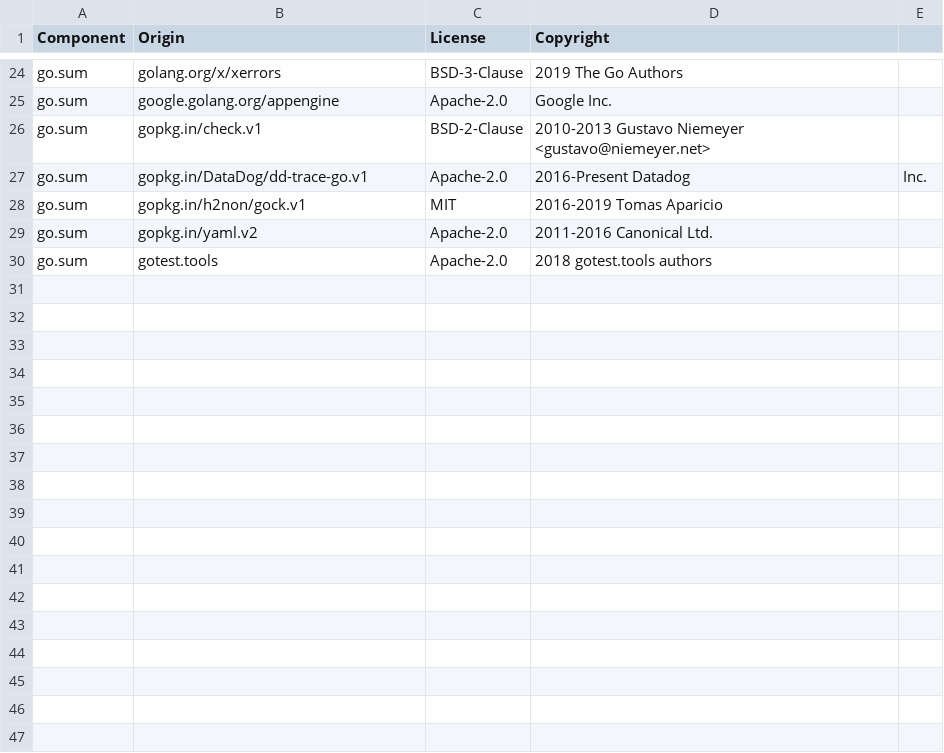
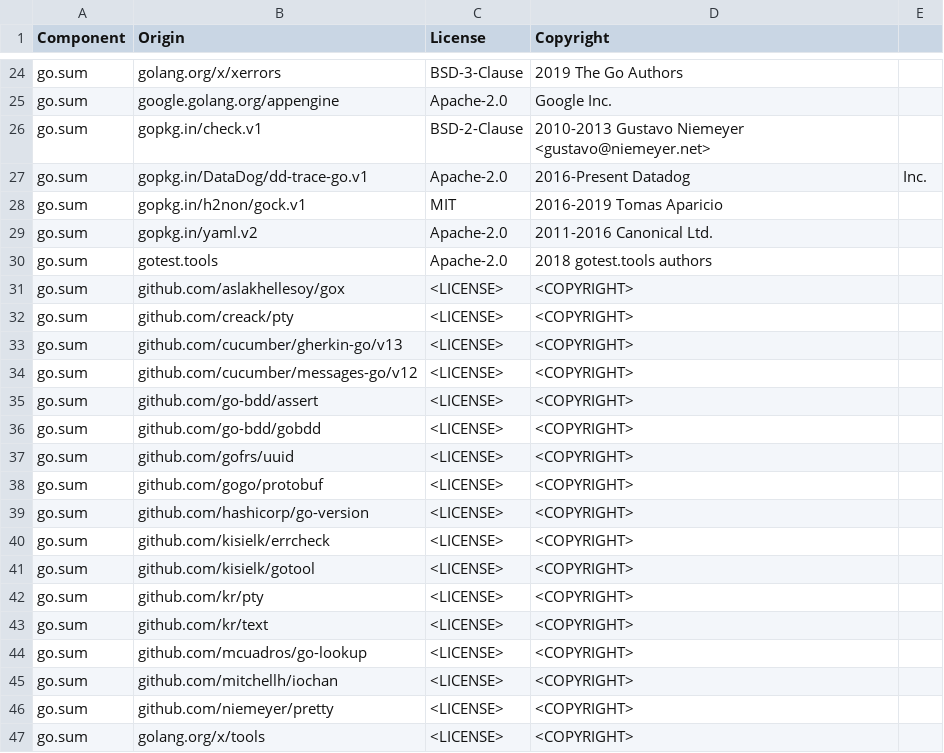
Before and after one commit to DataDog/datadog-api-client-go, a CSV file: LICENSE-3rdparty.csv, drawn as a sheet; only a part is shown, gaps mark what is left out; the diff names each change by its address in the sheet, - before the commit and + after, or states it on an @@ line.

```diff
--- a/LICENSE-3rdparty.csv
+++ b/LICENSE-3rdparty.csv
+row 31: go.sum | github.com/aslakhellesoy/gox | <LICENSE> | <COPYRIGHT>
+row 32: go.sum | github.com/creack/pty | <LICENSE> | <COPYRIGHT>
+row 33: go.sum | github.com/cucumber/gherkin-go/v13 | <LICENSE> | <COPYRIGHT>
+row 34: go.sum | github.com/cucumber/messages-go/v12 | <LICENSE> | <COPYRIGHT>
+row 35: go.sum | github.com/go-bdd/assert | <LICENSE> | <COPYRIGHT>
+row 36: go.sum | github.com/go-bdd/gobdd | <LICENSE> | <COPYRIGHT>
+row 37: go.sum | github.com/gofrs/uuid | <LICENSE> | <COPYRIGHT>
+row 38: go.sum | github.com/gogo/protobuf | <LICENSE> | <COPYRIGHT>
+row 39: go.sum | github.com/hashicorp/go-version | <LICENSE> | <COPYRIGHT>
+row 40: go.sum | github.com/kisielk/errcheck | <LICENSE> | <COPYRIGHT>
+row 41: go.sum | github.com/kisielk/gotool | <LICENSE> | <COPYRIGHT>
+row 42: go.sum | github.com/kr/pty | <LICENSE> | <COPYRIGHT>
+row 43: go.sum | github.com/kr/text | <LICENSE> | <COPYRIGHT>
+row 44: go.sum | github.com/mcuadros/go-lookup | <LICENSE> | <COPYRIGHT>
+row 45: go.sum | github.com/mitchellh/iochan | <LICENSE> | <COPYRIGHT>
+row 46: go.sum | github.com/niemeyer/pretty | <LICENSE> | <COPYRIGHT>
+row 47: go.sum | golang.org/x/tools | <LICENSE> | <COPYRIGHT>
```
Also changed, not shown: 2 other files.
